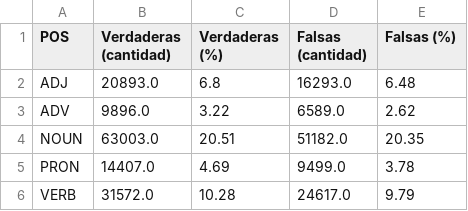
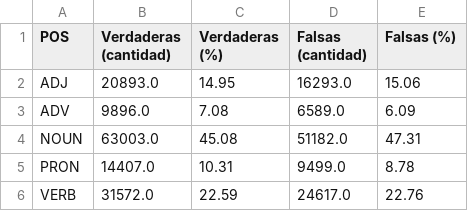
Before and after one commit to JuanDavidTrejos/Noticias-Falsas, a CSV file: results/pos_ner/pos_comparative_table.csv, drawn as a sheet.

```diff
--- a/results/pos_ner/pos_comparative_table.csv
+++ b/results/pos_ner/pos_comparative_table.csv
@@ -1,6 +1,6 @@
 POS,Verdaderas (cantidad),Verdaderas (%),Falsas (cantidad),Falsas (%)
-ADJ,20893.0,6.8,16293.0,6.48
-ADV,9896.0,3.22,6589.0,2.62
-NOUN,63003.0,20.51,51182.0,20.35
-PRON,14407.0,4.69,9499.0,3.78
-VERB,31572.0,10.28,24617.0,9.79
+ADJ,20893.0,14.95,16293.0,15.06
+ADV,9896.0,7.08,6589.0,6.09
+NOUN,63003.0,45.08,51182.0,47.31
+PRON,14407.0,10.31,9499.0,8.78
+VERB,31572.0,22.59,24617.0,22.76
```
Also changed, not shown: results/pos_ner/pos_frequencies.csv, 4 other files.
